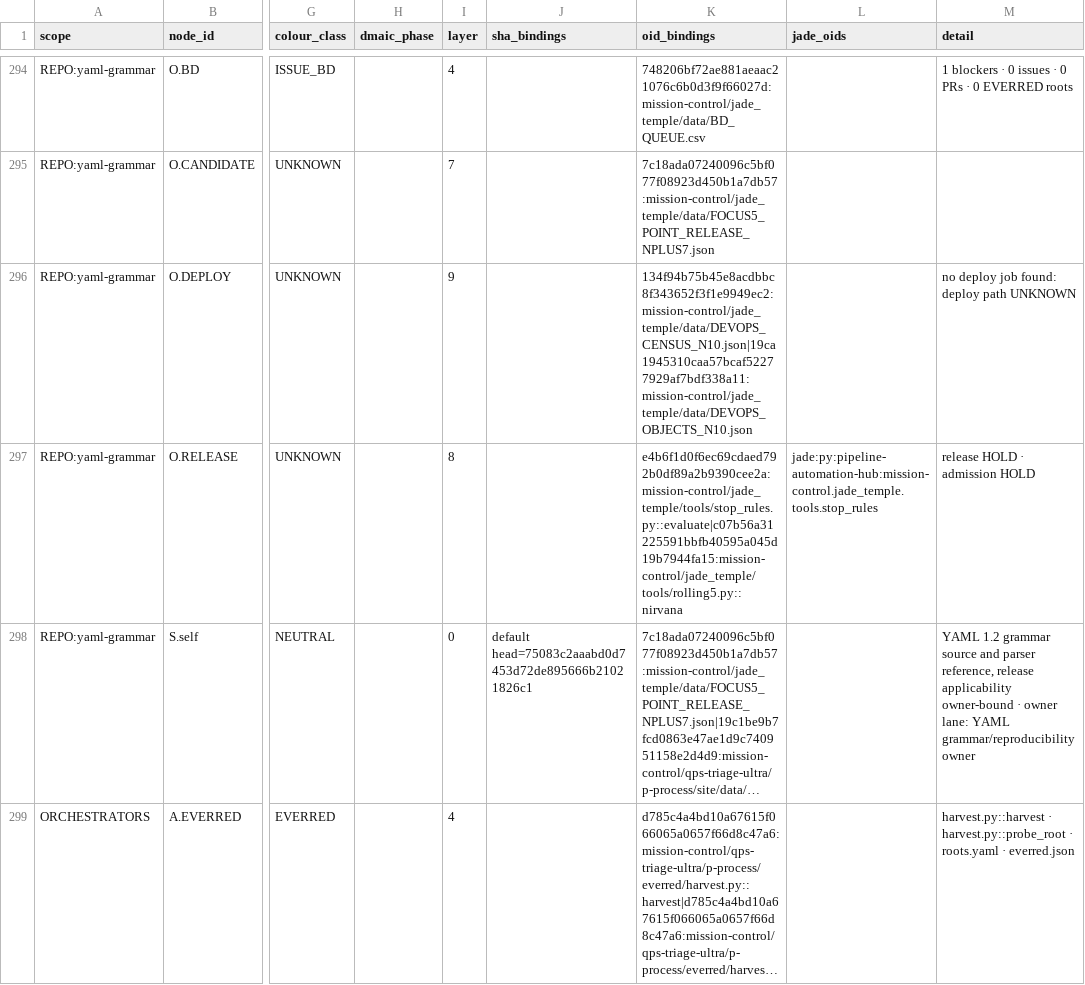
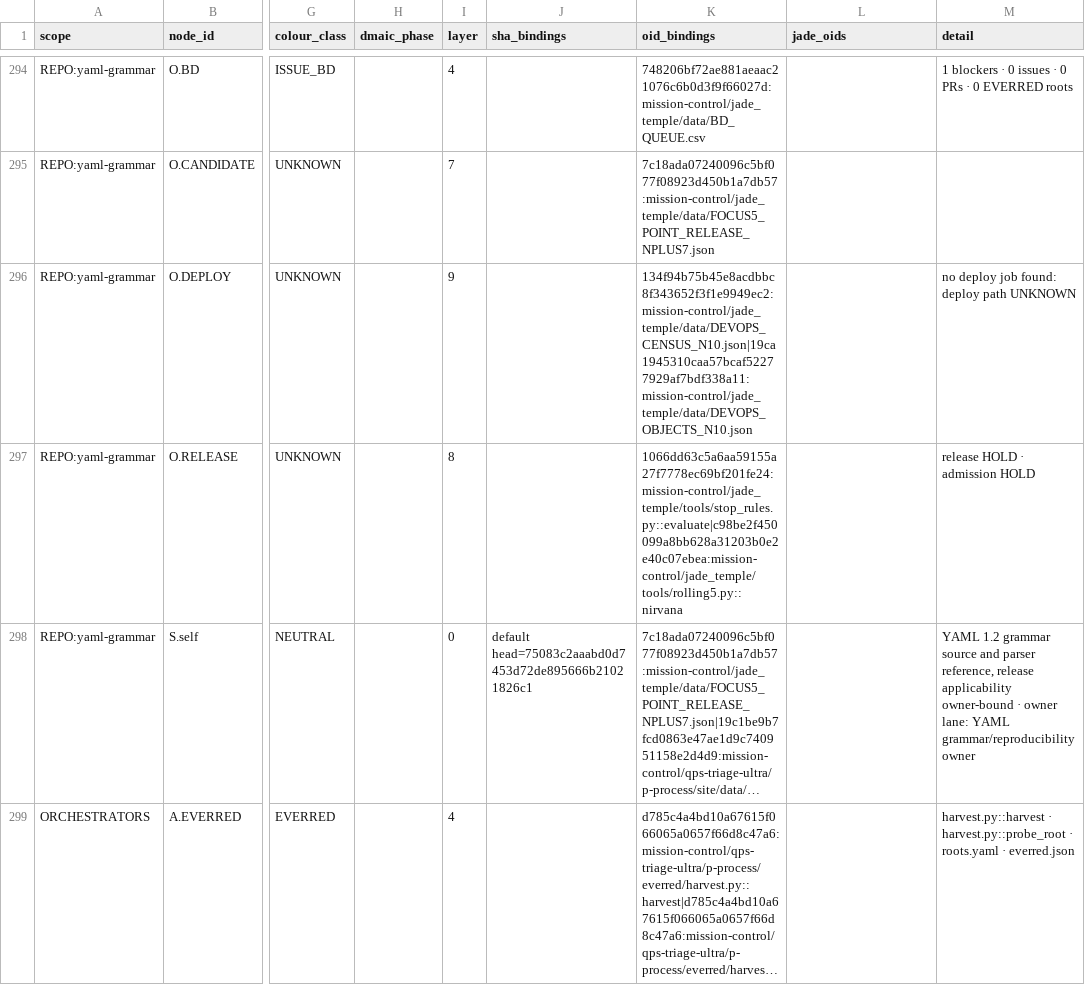
Before and after one commit to GBOGEB/pipeline-automation-hub, a CSV file: mission-control/jade_temple/site/cicd_dag_crosswalk.csv, drawn as a sheet; only a part is shown, gaps mark what is left out; long unchanged cells end in …; the diff covers the shown part only; the diff names each change by its address in the sheet, - before the commit and + after, or states it on an @@ line.

Commit message:
feat(jade J7): N+10 stop-model pulse with exact-head receipts for every gate (#842)

```diff
--- a/mission-control/jade_temple/site/cicd_dag_crosswalk.csv
+++ b/mission-control/jade_temple/site/cicd_dag_crosswalk.csv
-K297 (oid_bindings): e4b6f1d0f6ec69cdaed792b0df89a2b9390cee2a:mission-control/jade_temple/tools/stop_rules.py::evaluate|c07b56a31225591bbfb40595a045d19b7944fa15:mission-control/jade_temple/tools/rolling5.py::nirvana
+K297 (oid_bindings): 1066dd63c5a6aa59155a27f7778ec69bf201fe24:mission-control/jade_temple/tools/stop_rules.py::evaluate|c98be2f450099a8bb628a31203b0e2e40c07ebea:mission-control/jade_temple/tools/rolling5.py::nirvana
-L297 (jade_oids): jade:py:pipeline-automation-hub:mission-control.jade_temple.tools.stop_rules
+L297 (jade_oids): (empty)
```
Also changed, not shown: 12 edited cells elsewhere in this file, 8 other files.
